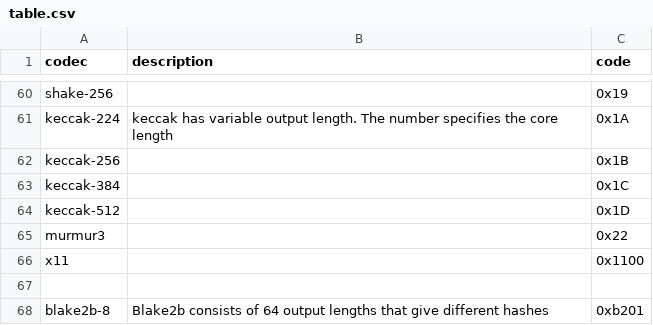
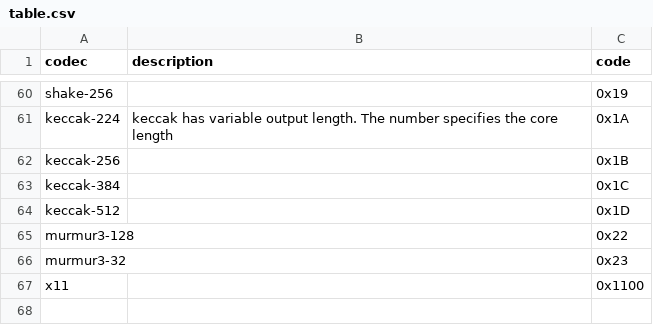
Before and after one commit to multiformats/multicodec, a CSV file: table.csv, drawn as a sheet; only a part is shown, gaps mark what is left out; the shorter side is filled out with more unchanged rows.

Commit message:
Add murmur3 32-bit
Also rename the existing `murmur` to `murmur-128`.

```diff
--- a/table.csv
+++ b/table.csv
@@ -64,3 +64,4 @@ keccak-384,         ,                         0x1C
 keccak-512,         ,                         0x1D
-murmur3,            ,                         0x22
+murmur3-128,        ,                         0x22
+murmur3-32,         ,                         0x23
 x11,                ,                         0x1100
```
